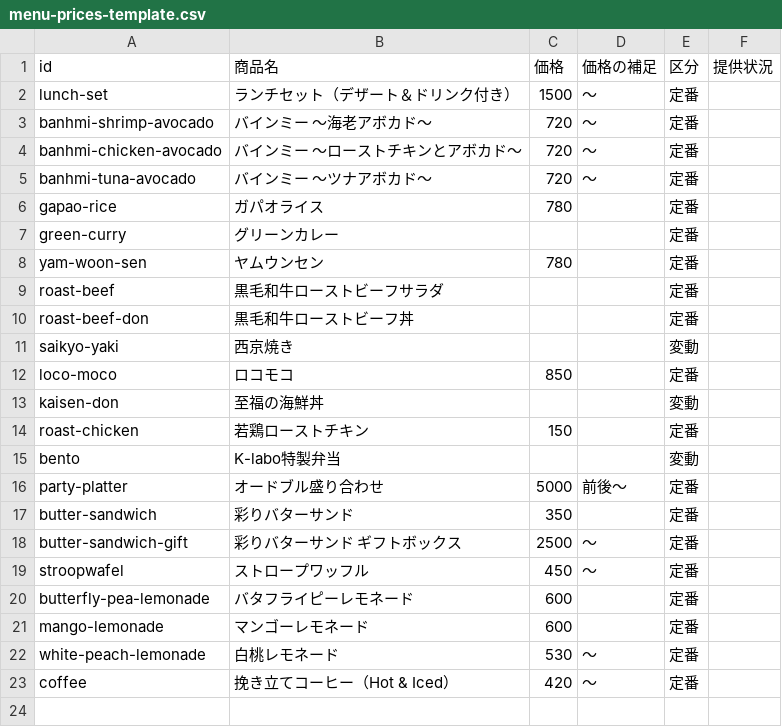
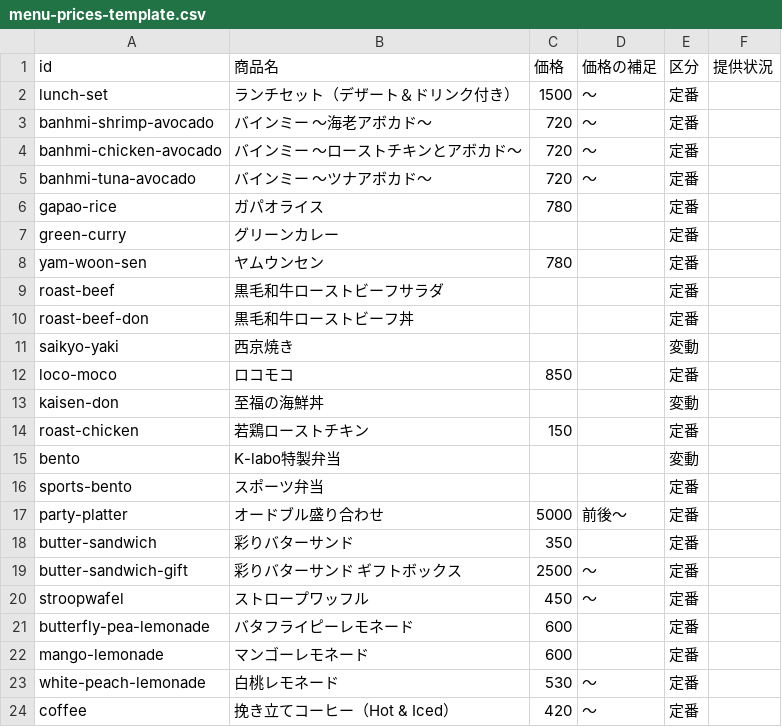
Before and after one commit to xazre3-pudVaz-bicnem/klaboskic-website, a CSV file: docs/menu-prices-template.csv, drawn as a sheet; the diff names each change by its address in the sheet, - before the commit and + after, or states it on an @@ line.

```diff
--- a/docs/menu-prices-template.csv
+++ b/docs/menu-prices-template.csv
+row 16: sports-bento | スポーツ弁当 |  |  | 定番
```
Also changed, not shown: 2 other files.
